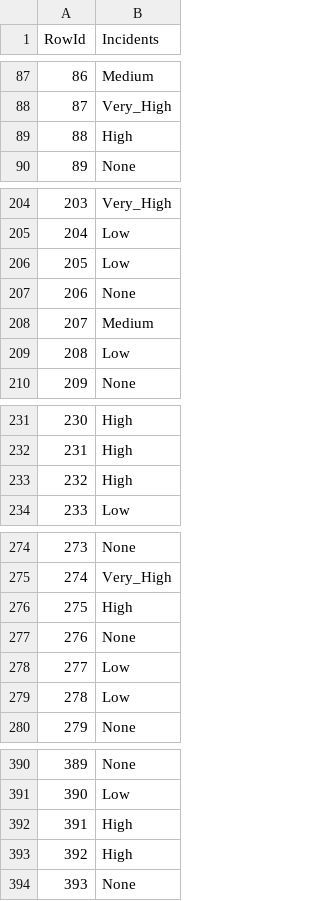
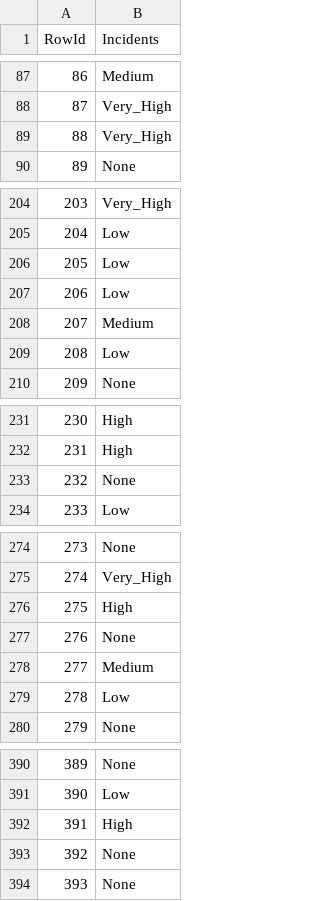
Before and after one commit to rsaSantos/DAA-Project, a CSV file: Task 2 (Competition)/results/RandomForest.csv, drawn as a sheet; only a part is shown, gaps mark what is left out; the diff covers the shown part only.

```diff
--- a/Task 2 (Competition)/results/RandomForest.csv
+++ b/Task 2 (Competition)/results/RandomForest.csv
@@ -88,3 +88,3 @@ RowId,Incidents
 87,Very_High
-88,High
+88,Very_High
 89,None
@@ -206,3 +206,3 @@ RowId,Incidents
 205,Low
-206,None
+206,Low
 207,Medium
@@ -232,3 +232,3 @@ RowId,Incidents
 231,High
-232,High
+232,None
 233,Low
@@ -277,3 +277,3 @@ RowId,Incidents
 276,None
-277,Low
+277,Medium
 278,Low
@@ -392,3 +392,3 @@ RowId,Incidents
 391,High
-392,High
+392,None
 393,None
```
Also changed, not shown: 24 edited cells elsewhere in this file, Task 2 (Competition)/results/DecisionTrees.csv, 3 other files.
